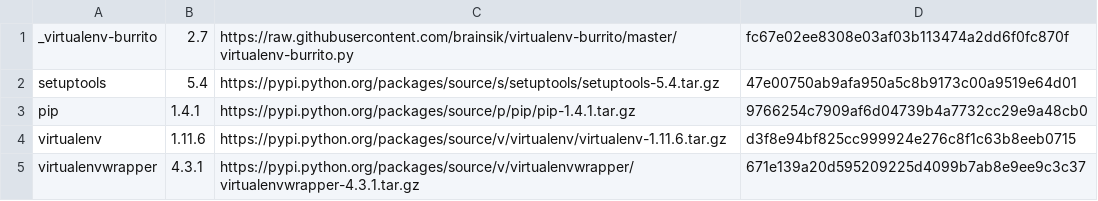
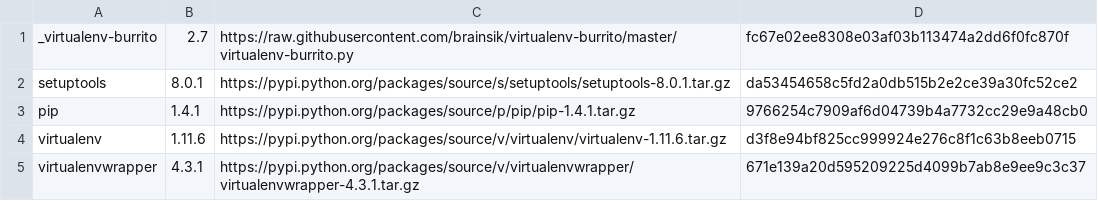
Before and after one commit to brainsik/virtualenv-burrito, a CSV file: versions.csv, drawn as a sheet.

Commit message:
upgrade to setuptools 8.0.1

```diff
--- a/versions.csv
+++ b/versions.csv
@@ -1,3 +1,3 @@
 _virtualenv-burrito,2.7,https://raw.githubusercontent.com/brainsik/virtualenv-burrito/master/virtualenv-burrito.py,fc67e02ee8308e03af03b113474a2dd6f0fc870f
-setuptools,5.4,https://pypi.python.org/packages/source/s/setuptools/setuptools-5.4.tar.gz,47e00750ab9afa950a5c8b9173c00a9519e64d01
+setuptools,8.0.1,https://pypi.python.org/packages/source/s/setuptools/setuptools-8.0.1.tar.gz,da53454658c5fd2a0db515b2e2ce39a30fc52ce2
 pip,1.4.1,https://pypi.python.org/packages/source/p/pip/pip-1.4.1.tar.gz,9766254c7909af6d04739b4a7732cc29e9a48cb0
```
Also changed, not shown: 1 other file.
